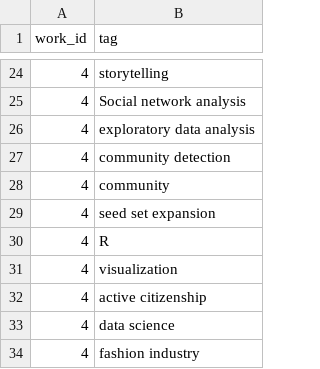
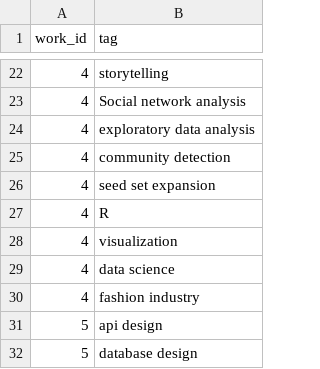
Before and after one commit to mkhezr/mkhezr.github.io, a CSV file: tag.csv, drawn as a sheet; only a part is shown, gaps mark what is left out; the shorter side is filled out with more unchanged rows; the diff covers the shown part only; the diff names each change by its address in the sheet, - before the commit and + after, or states it on an @@ line.

```diff
--- a/tag.csv
+++ b/tag.csv
-row 28: 4 | community
-row 32: 4 | active citizenship
```
Also changed, not shown: 13 removed rows elsewhere in this file, work.csv, 2 other files.
